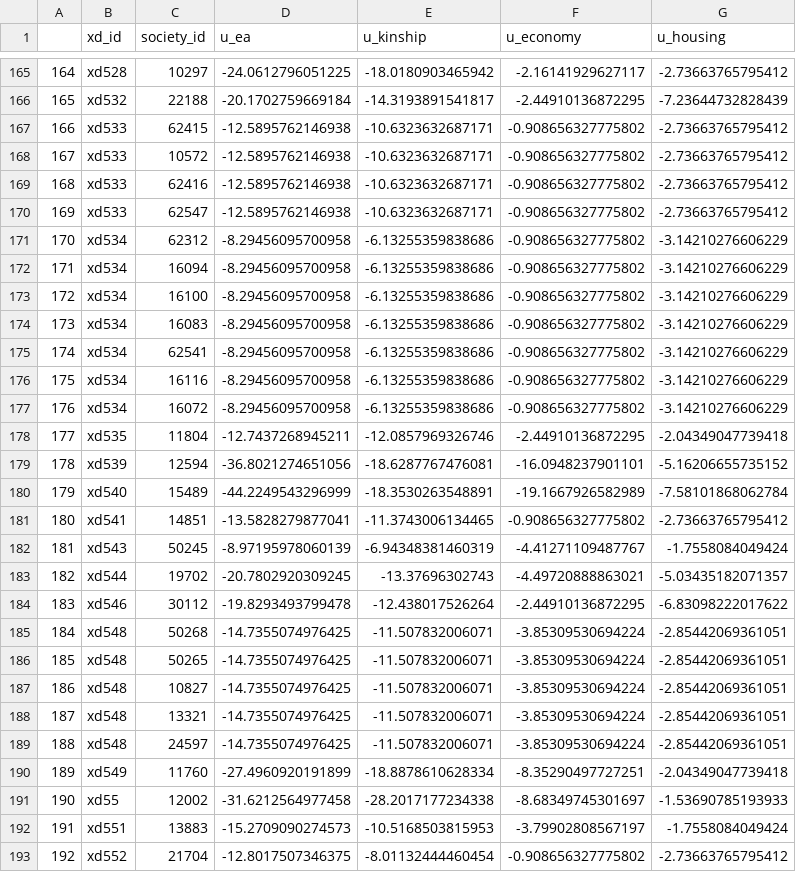
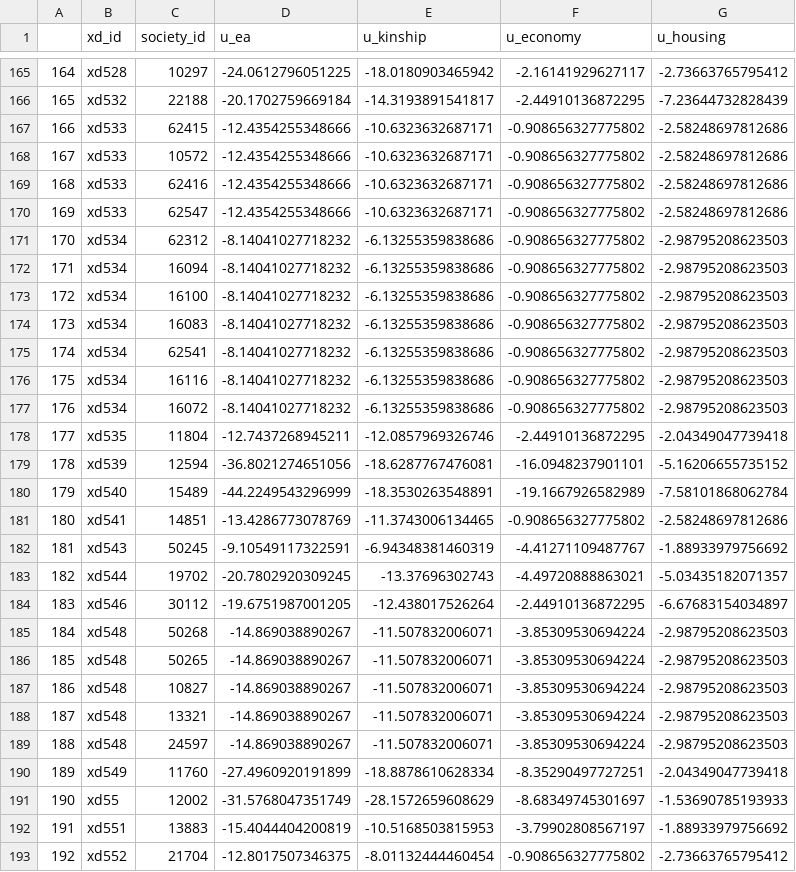
Before and after one commit to SamPassmore/musical_unusualness, a CSV file: processed_data/dplace_unusualness.csv, drawn as a sheet; only a part is shown, gaps mark what is left out; the diff covers the shown part only.

```diff
--- a/processed_data/dplace_unusualness.csv
+++ b/processed_data/dplace_unusualness.csv
@@ -166,13 +166,13 @@
 "165","xd532",22188,"-20.1702759669184","-14.3193891541817","-2.44910136872295","-7.23644732828439"
-"166","xd533",62415,"-12.5895762146938","-10.6323632687171","-0.908656327775802","-2.73663765795412"
-"167","xd533",10572,"-12.5895762146938","-10.6323632687171","-0.908656327775802","-2.73663765795412"
-"168","xd533",62416,"-12.5895762146938","-10.6323632687171","-0.908656327775802","-2.73663765795412"
-"169","xd533",62547,"-12.5895762146938","-10.6323632687171","-0.908656327775802","-2.73663765795412"
-"170","xd534",62312,"-8.29456095700958","-6.13255359838686","-0.908656327775802","-3.14210276606229"
-"171","xd534",16094,"-8.29456095700958","-6.13255359838686","-0.908656327775802","-3.14210276606229"
-"172","xd534",16100,"-8.29456095700958","-6.13255359838686","-0.908656327775802","-3.14210276606229"
-"173","xd534",16083,"-8.29456095700958","-6.13255359838686","-0.908656327775802","-3.14210276606229"
-"174","xd534",62541,"-8.29456095700958","-6.13255359838686","-0.908656327775802","-3.14210276606229"
-"175","xd534",16116,"-8.29456095700958","-6.13255359838686","-0.908656327775802","-3.14210276606229"
-"176","xd534",16072,"-8.29456095700958","-6.13255359838686","-0.908656327775802","-3.14210276606229"
+"166","xd533",62415,"-12.4354255348666","-10.6323632687171","-0.908656327775802","-2.58248697812686"
+"167","xd533",10572,"-12.4354255348666","-10.6323632687171","-0.908656327775802","-2.58248697812686"
+"168","xd533",62416,"-12.4354255348666","-10.6323632687171","-0.908656327775802","-2.58248697812686"
+"169","xd533",62547,"-12.4354255348666","-10.6323632687171","-0.908656327775802","-2.58248697812686"
+"170","xd534",62312,"-8.14041027718232","-6.13255359838686","-0.908656327775802","-2.98795208623503"
+"171","xd534",16094,"-8.14041027718232","-6.13255359838686","-0.908656327775802","-2.98795208623503"
+"172","xd534",16100,"-8.14041027718232","-6.13255359838686","-0.908656327775802","-2.98795208623503"
+"173","xd534",16083,"-8.14041027718232","-6.13255359838686","-0.908656327775802","-2.98795208623503"
+"174","xd534",62541,"-8.14041027718232","-6.13255359838686","-0.908656327775802","-2.98795208623503"
+"175","xd534",16116,"-8.14041027718232","-6.13255359838686","-0.908656327775802","-2.98795208623503"
+"176","xd534",16072,"-8.14041027718232","-6.13255359838686","-0.908656327775802","-2.98795208623503"
 "177","xd535",11804,"-12.7437268945211","-12.0857969326746","-2.44910136872295","-2.04349047739418"
@@ -180,14 +180,14 @@
 "179","xd540",15489,"-44.2249543296999","-18.3530263548891","-19.1667926582989","-7.58101868062784"
-"180","xd541",14851,"-13.5828279877041","-11.3743006134465","-0.908656327775802","-2.73663765795412"
-"181","xd543",50245,"-8.97195978060139","-6.94348381460319","-4.41271109487767","-1.7558084049424"
+"180","xd541",14851,"-13.4286773078769","-11.3743006134465","-0.908656327775802","-2.58248697812686"
+"181","xd543",50245,"-9.10549117322591","-6.94348381460319","-4.41271109487767","-1.88933979756692"
 "182","xd544",19702,"-20.7802920309245","-13.37696302743","-4.49720888863021","-5.03435182071357"
-"183","xd546",30112,"-19.8293493799478","-12.438017526264","-2.44910136872295","-6.83098222017622"
-"184","xd548",50268,"-14.7355074976425","-11.507832006071","-3.85309530694224","-2.85442069361051"
-"185","xd548",50265,"-14.7355074976425","-11.507832006071","-3.85309530694224","-2.85442069361051"
-"186","xd548",10827,"-14.7355074976425","-11.507832006071","-3.85309530694224","-2.85442069361051"
-"187","xd548",13321,"-14.7355074976425","-11.507832006071","-3.85309530694224","-2.85442069361051"
-"188","xd548",24597,"-14.7355074976425","-11.507832006071","-3.85309530694224","-2.85442069361051"
+"183","xd546",30112,"-19.6751987001205","-12.438017526264","-2.44910136872295","-6.67683154034897"
+"184","xd548",50268,"-14.869038890267","-11.507832006071","-3.85309530694224","-2.98795208623503"
+"185","xd548",50265,"-14.869038890267","-11.507832006071","-3.85309530694224","-2.98795208623503"
+"186","xd548",10827,"-14.869038890267","-11.507832006071","-3.85309530694224","-2.98795208623503"
+"187","xd548",13321,"-14.869038890267","-11.507832006071","-3.85309530694224","-2.98795208623503"
+"188","xd548",24597,"-14.869038890267","-11.507832006071","-3.85309530694224","-2.98795208623503"
 "189","xd549",11760,"-27.4960920191899","-18.8878610628334","-8.35290497727251","-2.04349047739418"
-"190","xd55",12002,"-31.6212564977458","-28.2017177234338","-8.68349745301697","-1.53690785193933"
-"191","xd551",13883,"-15.2709090274573","-10.5168503815953","-3.79902808567197","-1.7558084049424"
+"190","xd55",12002,"-31.5768047351749","-28.1572659608629","-8.68349745301697","-1.53690785193933"
+"191","xd551",13883,"-15.4044404200819","-10.5168503815953","-3.79902808567197","-1.88933979756692"
 "192","xd552",21704,"-12.8017507346375","-8.01132444460454","-0.908656327775802","-2.73663765795412"
```
Also changed, not shown: 150 edited cells elsewhere in this file, processed_data/cantometrics_modeldata.csv, 4 other files.
